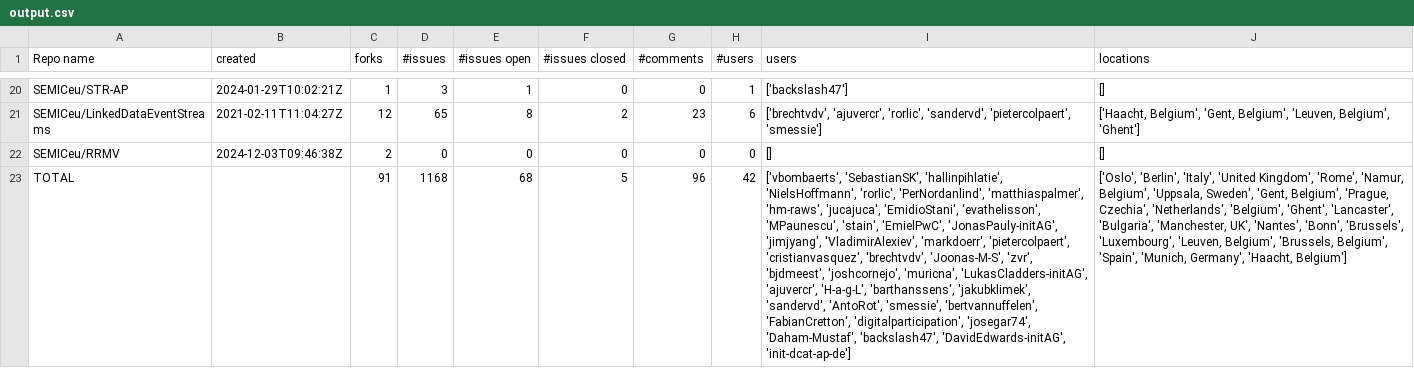
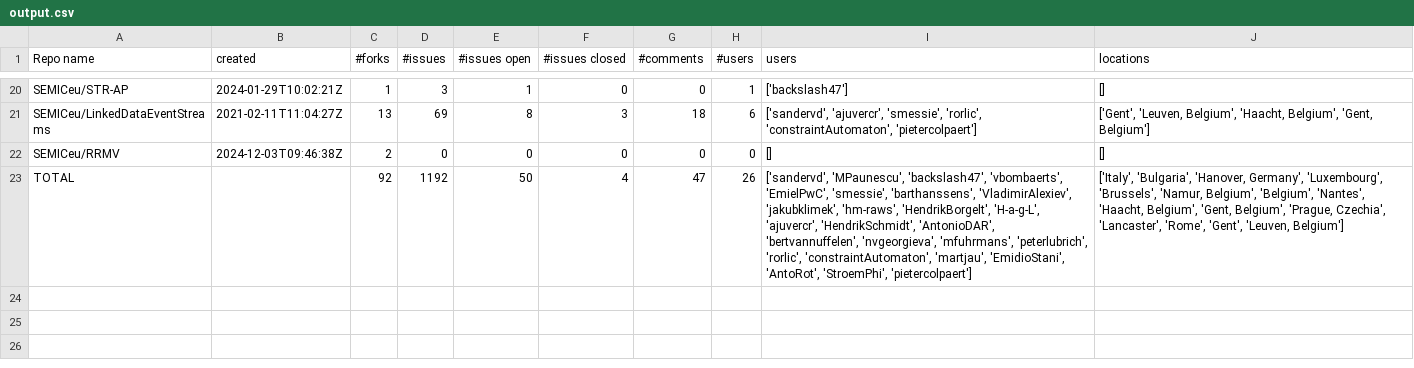
Before and after one commit to EmidioStani/github-analytics, a CSV file: output.csv, drawn as a sheet; only a part is shown, gaps mark what is left out; the diff covers the shown part only; the diff names each change by its address in the sheet, - before the commit and + after, or states it on an @@ line.

Commit message:
adding closed at

```diff
--- a/output.csv
+++ b/output.csv
-C1: forks
+C1: #forks
-C21 (#forks): 12
+C21 (#forks): 13
-D21 (#issues): 65
+D21 (#issues): 69
-F21 (#issues closed): 2
+F21 (#issues closed): 3
-G21 (#comments): 23
+G21 (#comments): 18
-I21 (users): ['brechtvdv', 'ajuvercr', 'rorlic', 'sandervd', 'pietercolpaert', 'smessie']
+I21 (users): ['sandervd', 'ajuvercr', 'smessie', 'rorlic', 'constraintAutomaton', 'pietercolpaert']
-J21 (locations): ['Haacht, Belgium', 'Gent, Belgium', 'Leuven, Belgium', 'Ghent']
+J21 (locations): ['Gent', 'Leuven, Belgium', 'Haacht, Belgium', 'Gent, Belgium']
-C23 (#forks): 91
+C23 (#forks): 92
-D23 (#issues): 1168
+D23 (#issues): 1192
-E23 (#issues open): 68
+E23 (#issues open): 50
-F23 (#issues closed): 5
+F23 (#issues closed): 4
-G23 (#comments): 96
+G23 (#comments): 47
-H23 (#users): 42
+H23 (#users): 26
-I23 (users): ['vbombaerts', 'SebastianSK', 'hallinpihlatie', 'NielsHoffmann', 'rorlic', 'PerNordanlind', 'matthiaspalmer', 'hm-raws', 'jucajuca', 'EmidioStani', 'evathelisson', 'MPaunescu', 'stain', 'EmielPwC', 'JonasPauly-initAG', 'jimjyang', 'VladimirAlexiev', 'markdoerr', 'pietercolpaert', 'cristianvasquez', 'brechtvdv', 'Joonas-M-S', 'zvr', 'bjdmeest', 'joshcornejo', 'muricna', 'LukasCladders-initAG', 'ajuvercr', 'H-a-g-L', 'barthanssens', 'jakubklimek', 'sandervd', 'AntoRot', 'smessie', 'bertvannuffelen', 'FabianCretton', 'digitalparticipation', 'josegar74', 'Daham-Mustaf', 'backslash47', 'DavidEdwards-initAG', 'init-dcat-ap-de']
+I23 (users): ['sandervd', 'MPaunescu', 'backslash47', 'vbombaerts', 'EmielPwC', 'smessie', 'barthanssens', 'VladimirAlexiev', 'jakubklimek', 'hm-raws', 'HendrikBorgelt', 'H-a-g-L', 'ajuvercr', 'HendrikSchmidt', 'AntonioDAR', 'bertvannuffelen', 'nvgeorgieva', 'mfuhrmans', 'peterlubrich', 'rorlic', 'constraintAutomaton', 'martjau', 'EmidioStani', 'AntoRot', 'StroemPhi', 'pietercolpaert']
-J23 (locations): ['Oslo', 'Berlin', 'Italy', 'United Kingdom', 'Rome', 'Namur, Belgium', 'Uppsala, Sweden', 'Gent, Belgium', 'Prague, Czechia', 'Netherlands', 'Belgium', 'Ghent', 'Lancaster', 'Bulgaria', 'Manchester, UK', 'Nantes', 'Bonn', 'Brussels', 'Luxembourg', 'Leuven, Belgium', 'Brussels, Belgium', 'Spain', 'Munich, Germany', 'Haacht, Belgium']
+J23 (locations): ['Italy', 'Bulgaria', 'Hanover, Germany', 'Luxembourg', 'Brussels', 'Namur, Belgium', 'Belgium', 'Nantes', 'Haacht, Belgium', 'Gent, Belgium', 'Prague, Czechia', 'Lancaster', 'Rome', 'Gent', 'Leuven, Belgium']
```
Also changed, not shown: 64 edited cells elsewhere in this file, 2 other files.
